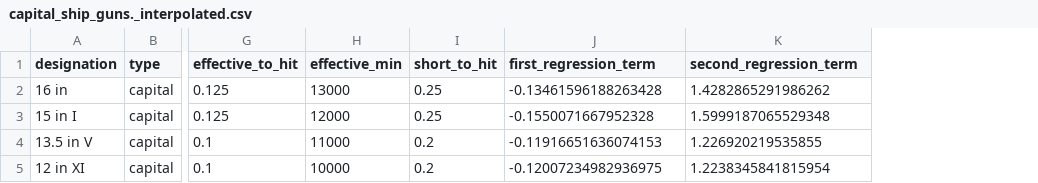
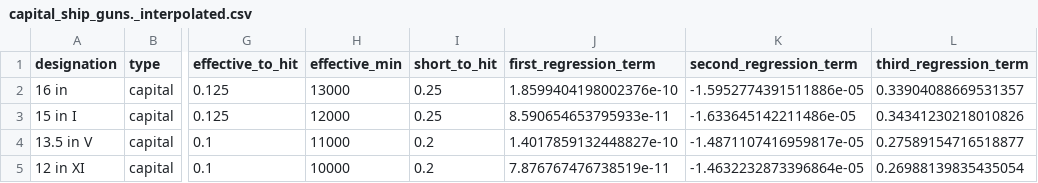
Before and after one commit to doolanshire/Combat-Models, a CSV file: instructions1921/gun_data/capital_ship_guns._interpolated.csv, drawn as a sheet; only a part is shown, gaps mark what is left out; the diff names each change by its address in the sheet, - before the commit and + after, or states it on an @@ line.

```diff
--- a/instructions1921/gun_data/capital_ship_guns._interpolated.csv
+++ b/instructions1921/gun_data/capital_ship_guns._interpolated.csv
+column L (third_regression_term), rows 2-5: 0.33904088669531357 | 0.34341230218010826 | 0.27589154716518877 | 0.26988139835435054
-J2 (first_regression_term): -0.13461596188263428
+J2 (first_regression_term): 1.8599404198002376e-10
-K2 (second_regression_term): 1.4282865291986262
+K2 (second_regression_term): -1.5952774391511886e-05
-J3 (first_regression_term): -0.1550071667952328
+J3 (first_regression_term): 8.590654653795933e-11
-K3 (second_regression_term): 1.5999187065529348
+K3 (second_regression_term): -1.633645142211486e-05
-J4 (first_regression_term): -0.11916651636074153
+J4 (first_regression_term): 1.4017859132448827e-10
-K4 (second_regression_term): 1.226920219535855
+K4 (second_regression_term): -1.4871107416959817e-05
-J5 (first_regression_term): -0.12007234982936975
+J5 (first_regression_term): 7.876767476738519e-11
-K5 (second_regression_term): 1.2238345841815954
+K5 (second_regression_term): -1.4632232873396864e-05
```
Also changed, not shown: instructions1921/gun_data/destroyer_guns._interpolated.csv, instructions1921/gun_data/light_cruiser_guns._interpolated.csv, 2 other files.
